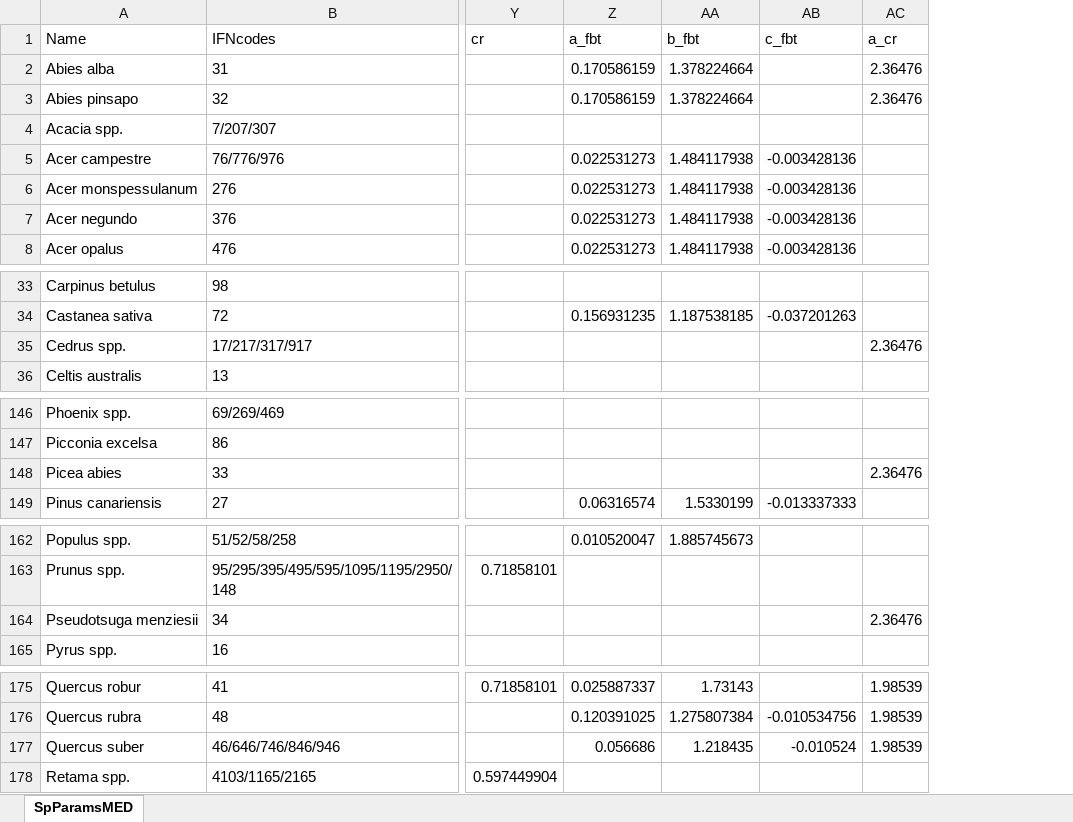
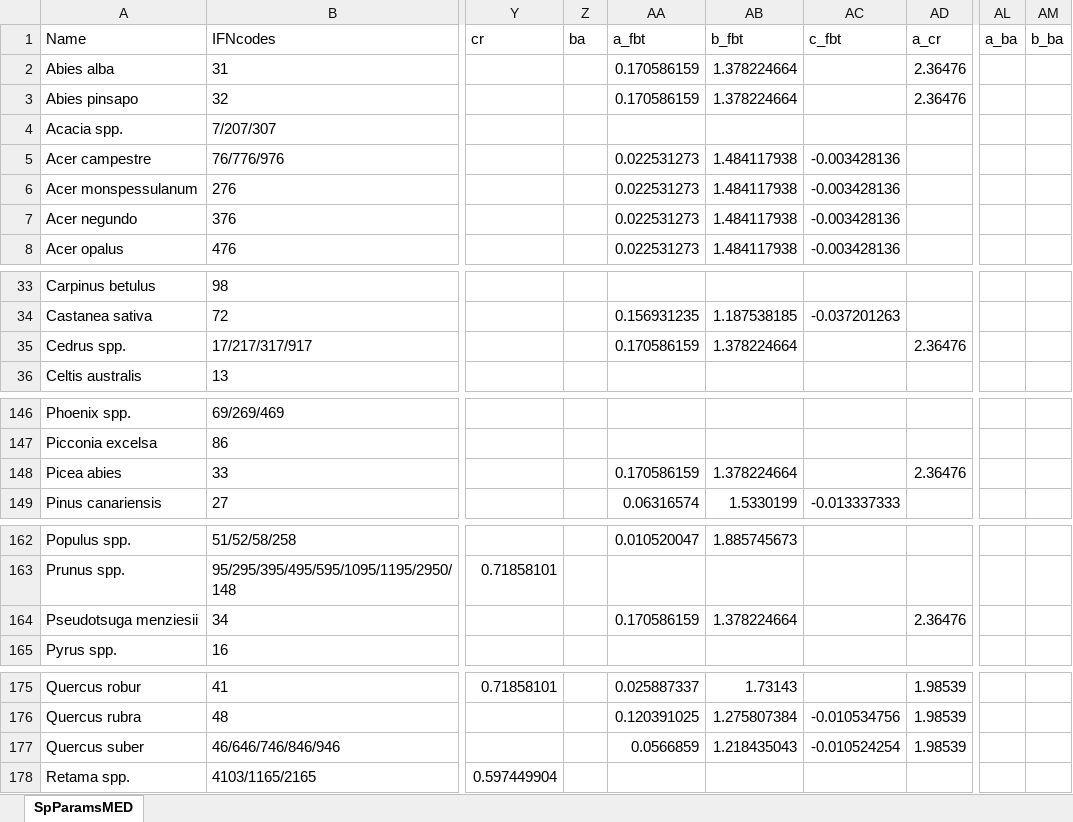
Before and after one commit to emf-creaf/medfate, an Excel workbook: data-raw/SpParamsMED.xlsx, sheet SpParamsMED, drawn as a sheet; only a part is shown, gaps mark what is left out; values as stored, in another font and other column widths than the file's, no borders; table styles not drawn; addresses are those after the commit; the diff covers the shown part only; the diff names each change by its address in the sheet, - before the commit and + after, or states it on an @@ line.

Commit message:
fireseverity params

```diff
--- a/data-raw/SpParamsMED.xlsx (sheet SpParamsMED)
+++ b/data-raw/SpParamsMED.xlsx (sheet SpParamsMED)
+column Z (ba), empty
+column AL (a_ba), empty
+column AM (b_ba), empty
-AA35 (a_fbt): (empty)
+AA35 (a_fbt): 0.170586159
-AB35 (b_fbt): (empty)
+AB35 (b_fbt): 1.378224664
-AA148 (a_fbt): (empty)
+AA148 (a_fbt): 0.170586159
-AB148 (b_fbt): (empty)
+AB148 (b_fbt): 1.378224664
-AA164 (a_fbt): (empty)
+AA164 (a_fbt): 0.170586159
-AB164 (b_fbt): (empty)
+AB164 (b_fbt): 1.378224664
-AA177 (a_fbt): 0.056686
+AA177 (a_fbt): 0.0566859
-AB177 (b_fbt): 1.218435
+AB177 (b_fbt): 1.218435043
-AC177 (c_fbt): -0.010524
+AC177 (c_fbt): -0.010524254
```
Also changed, not shown: 2 edited cells elsewhere in this sheet, data-raw/InitialSpParamsMED.xlsx, data-raw/SpParamsDefinition.xlsx, 6 other files.
